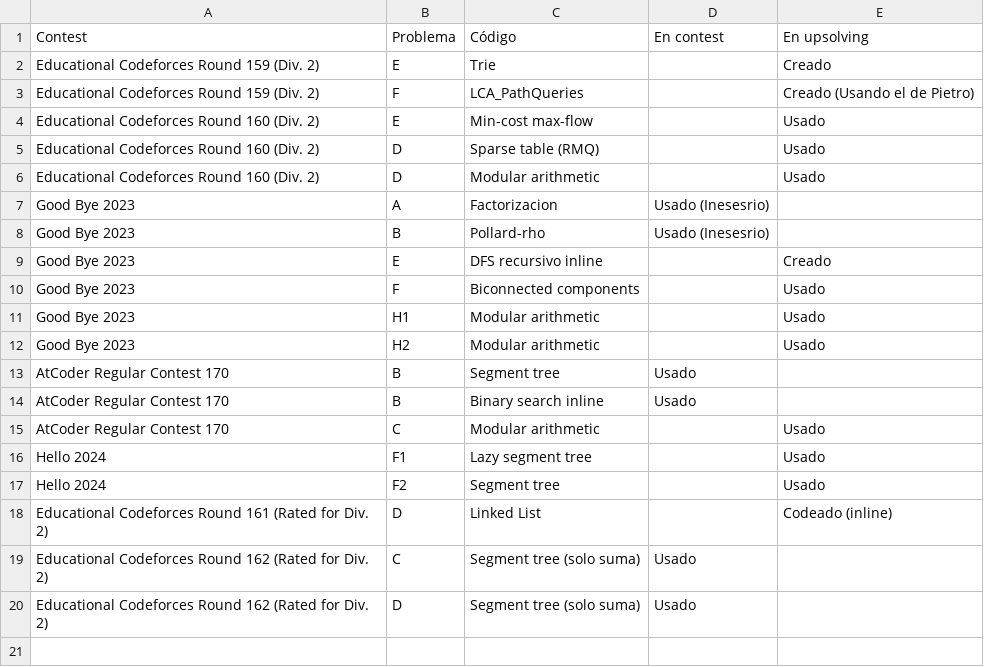
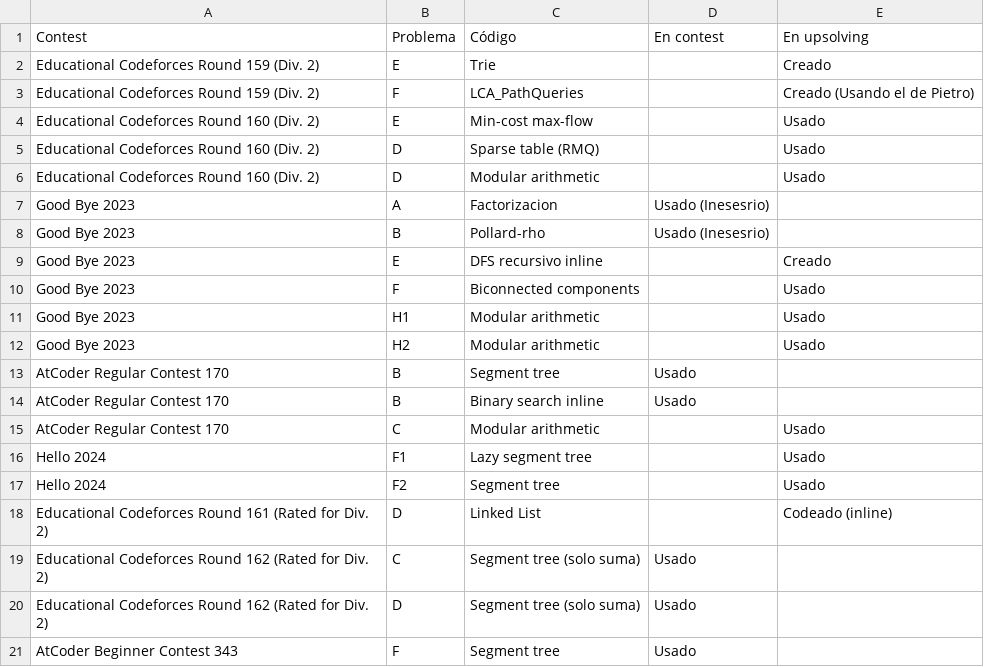
Before and after one commit to IvanRenison/ProgrammingProblems, a CSV file: .CodeUsageData/Solo.csv, drawn as a sheet; the diff names each change by its address in the sheet, - before the commit and + after, or states it on an @@ line.

Commit message:
Problems A-F of AtCoder Beginner Contest 343

```diff
--- a/.CodeUsageData/Solo.csv
+++ b/.CodeUsageData/Solo.csv
+row 21: AtCoder Beginner Contest 343 | F | Segment tree | Usado
```
Also changed, not shown: 6 other files.
